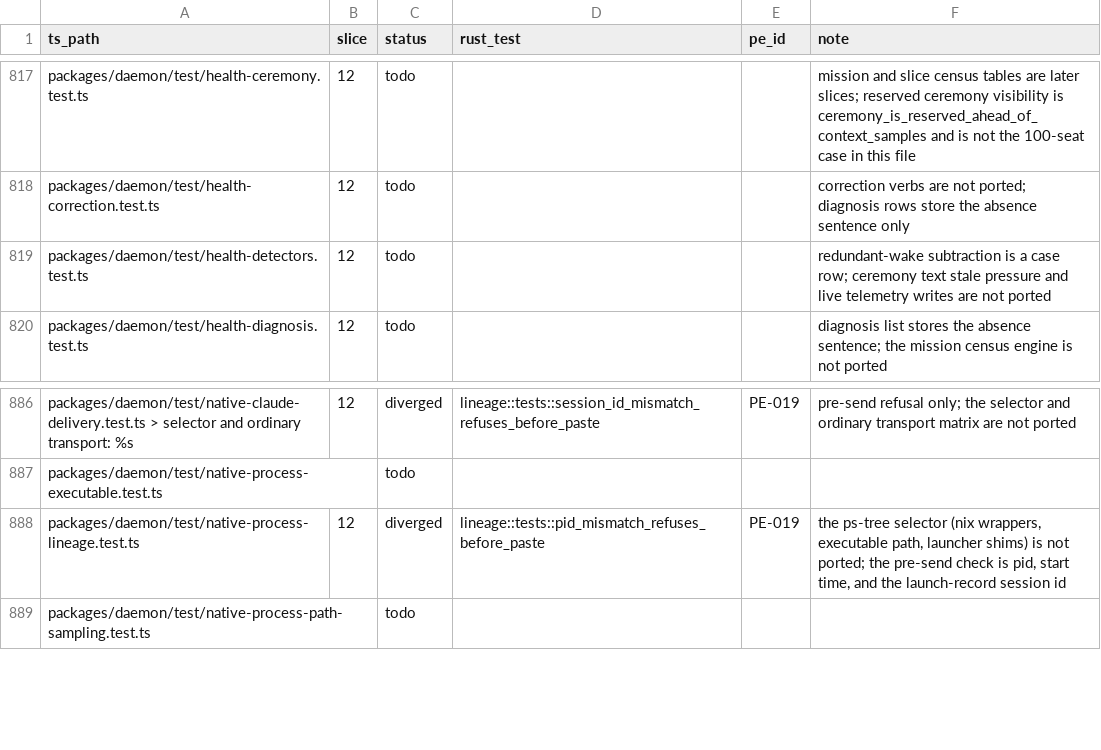
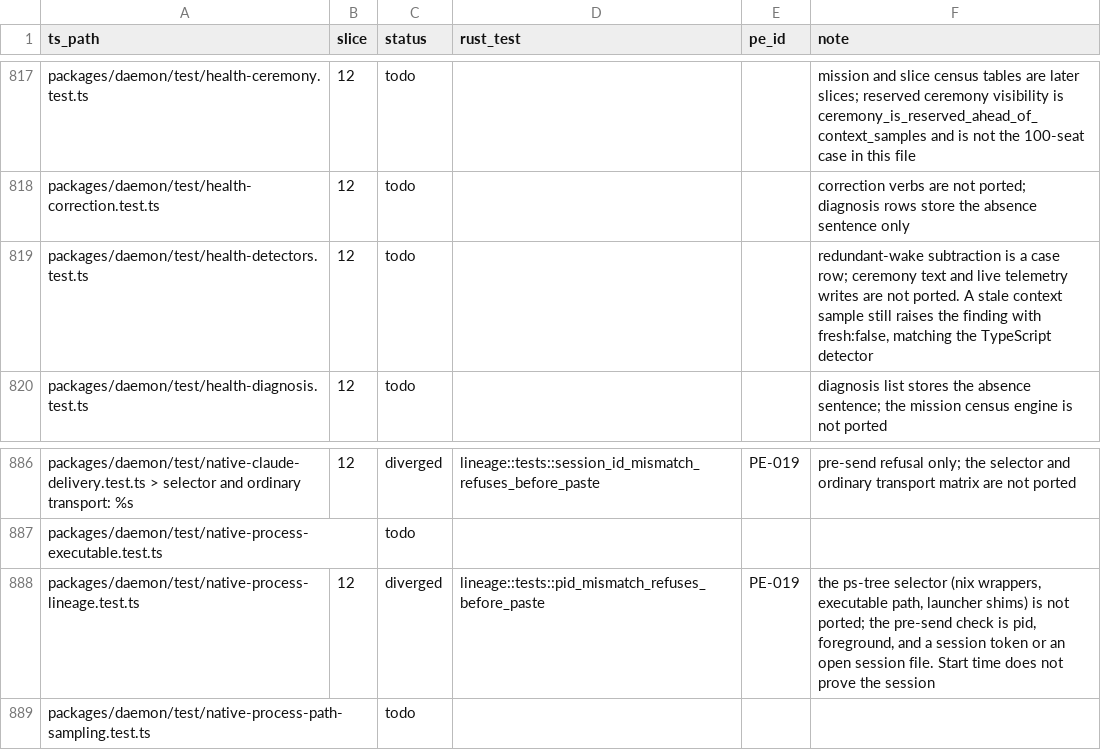
Before and after one commit to Abeansits/rig-rs, a CSV file: parity/ledger.csv, drawn as a sheet; only a part is shown, gaps mark what is left out.

```diff
--- a/parity/ledger.csv
+++ b/parity/ledger.csv
@@ -818,3 +818,3 @@
 "packages/daemon/test/health-correction.test.ts","12","todo","","","correction verbs are not ported; diagnosis rows store the absence sentence only"
-"packages/daemon/test/health-detectors.test.ts","12","todo","","","redundant-wake subtraction is a case row; ceremony text stale pressure and live telemetry writes are not ported"
+"packages/daemon/test/health-detectors.test.ts","12","todo","","","redundant-wake subtraction is a case row; ceremony text and live telemetry writes are not ported. A stale context sample still raises the finding with fresh:false, matching the TypeScript detector"
 "packages/daemon/test/health-diagnosis.test.ts","12","todo","","","diagnosis list stores the absence sentence; the mission census engine is not ported"
@@ -887,3 +887,3 @@
 "packages/daemon/test/native-process-executable.test.ts","","todo","","",""
-"packages/daemon/test/native-process-lineage.test.ts","12","diverged","lineage::tests::pid_mismatch_refuses_before_paste","PE-019","the ps-tree selector (nix wrappers, executable path, launcher shims) is not ported; the pre-send check is pid, start time, and the launch-record session id"
+"packages/daemon/test/native-process-lineage.test.ts","12","diverged","lineage::tests::pid_mismatch_refuses_before_paste","PE-019","the ps-tree selector (nix wrappers, executable path, launcher shims) is not ported; the pre-send check is pid, foreground, and a session token or an open session file. Start time does not prove the session"
 "packages/daemon/test/native-process-path-sampling.test.ts","","todo","","",""
```
Also changed, not shown: 6 other files.
